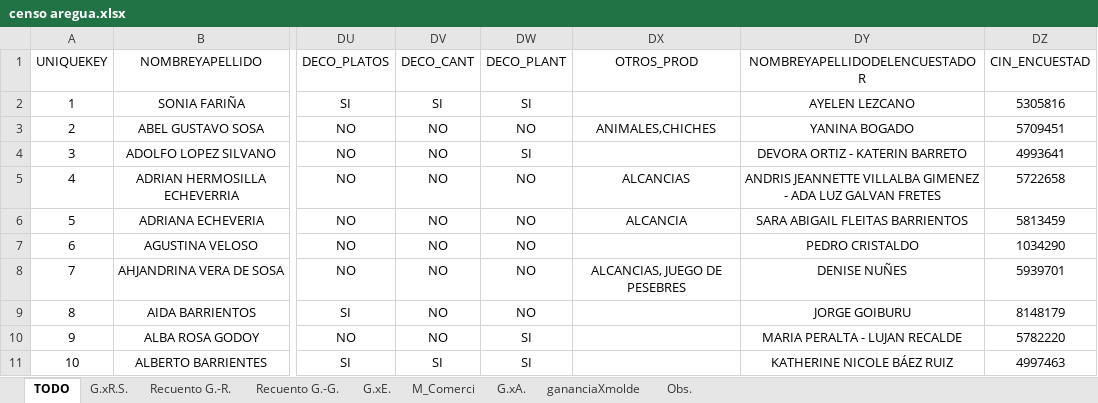
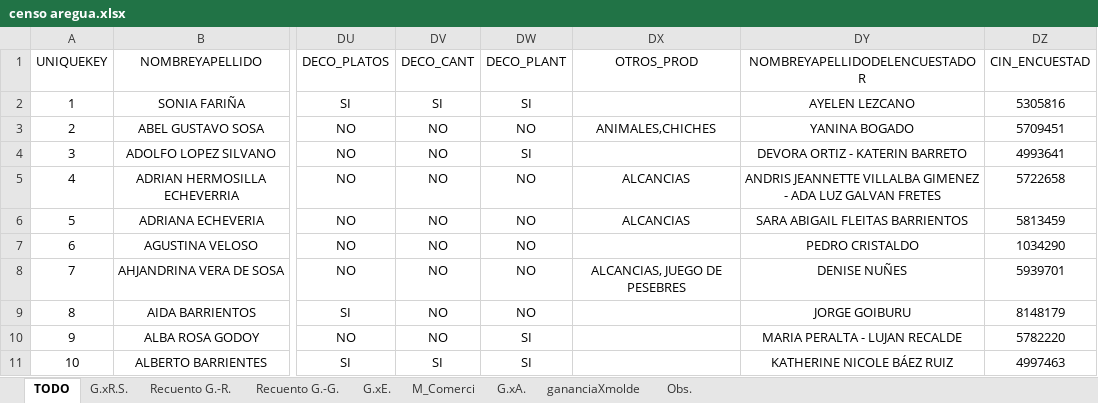
Before and after one commit to CristianC118/ruta_alfareria_analisis, an Excel workbook: censo aregua.xlsx, sheet TODO, drawn as a sheet; only a part is shown, gaps mark what is left out; values as stored, in another font and other column widths than the file's, no borders; table styles not drawn; the diff names each change by its address in the sheet, - before the commit and + after, or states it on an @@ line.

```diff
--- a/censo aregua.xlsx (sheet TODO)
+++ b/censo aregua.xlsx (sheet TODO)
-DX6 (OTROS_PROD): ALCANCIA
+DX6 (OTROS_PROD): ALCANCIAS
```
Also changed, not shown: charts or pictures, 1 other file.
